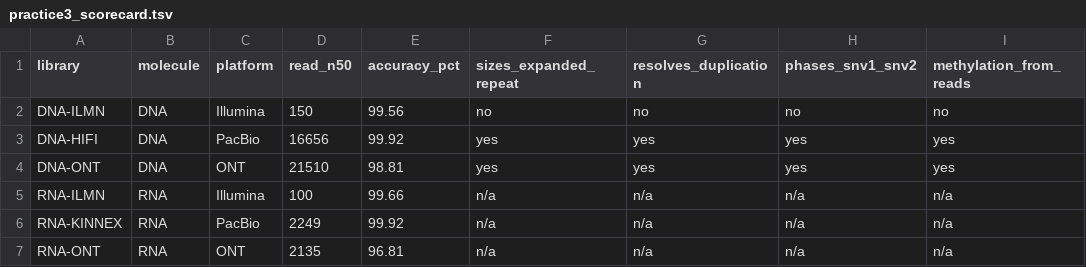
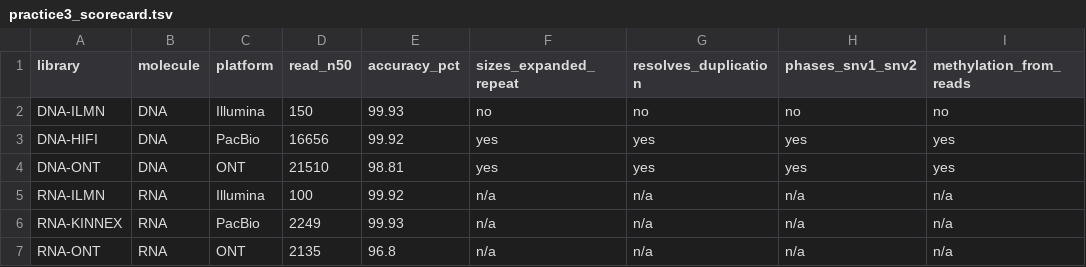
Before and after one commit to junseokpark/GenomicDataProcessing, a TSV file: day2-3-samples/checkpoints/practice3_scorecard.tsv, drawn as a sheet; only a part is shown; the diff names each change by its address in the sheet, - before the commit and + after, or states it on an @@ line.

```diff
--- a/day2-3-samples/checkpoints/practice3_scorecard.tsv
+++ b/day2-3-samples/checkpoints/practice3_scorecard.tsv
-E2 (accuracy_pct): 99.56
+E2 (accuracy_pct): 99.93
-E5 (accuracy_pct): 99.66
+E5 (accuracy_pct): 99.92
-E6 (accuracy_pct): 99.92
+E6 (accuracy_pct): 99.93
-E7 (accuracy_pct): 96.81
+E7 (accuracy_pct): 96.8
```
Also changed, not shown: day2-3-samples/checkpoints/practice3_checks.tsv, 8 other files.
